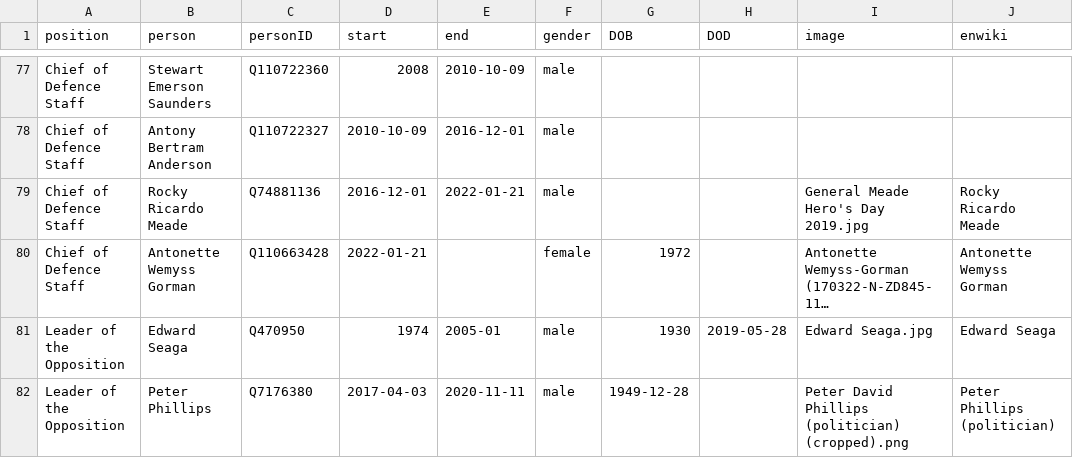
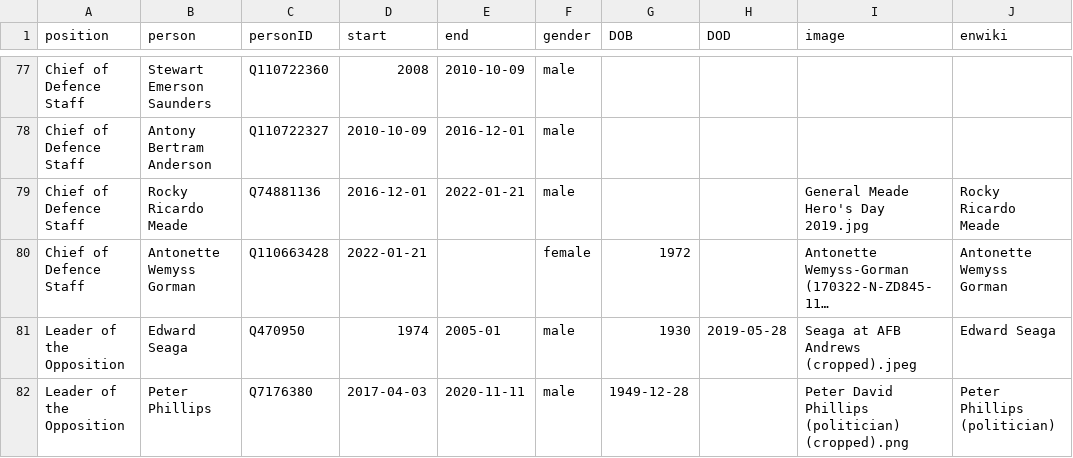
Before and after one commit to every-politician-scrapers/jamaica-ministers, a CSV file: html/holders21.csv, drawn as a sheet; only a part is shown, gaps mark what is left out; long unchanged cells end in …; the diff names each change by its address in the sheet, - before the commit and + after, or states it on an @@ line.

Commit message:
PCB update

```diff
--- a/html/holders21.csv
+++ b/html/holders21.csv
-I81 (image): Edward Seaga.jpg
+I81 (image): Seaga at AFB Andrews (cropped).jpeg
```
